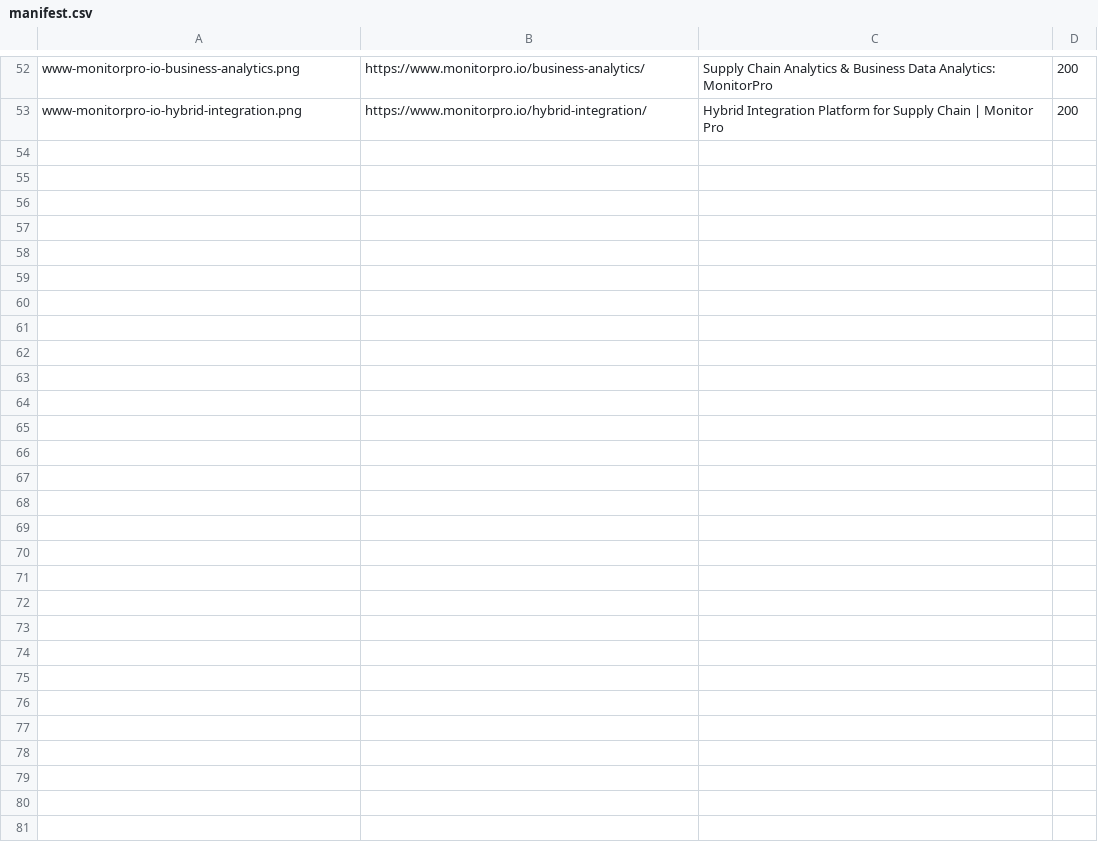
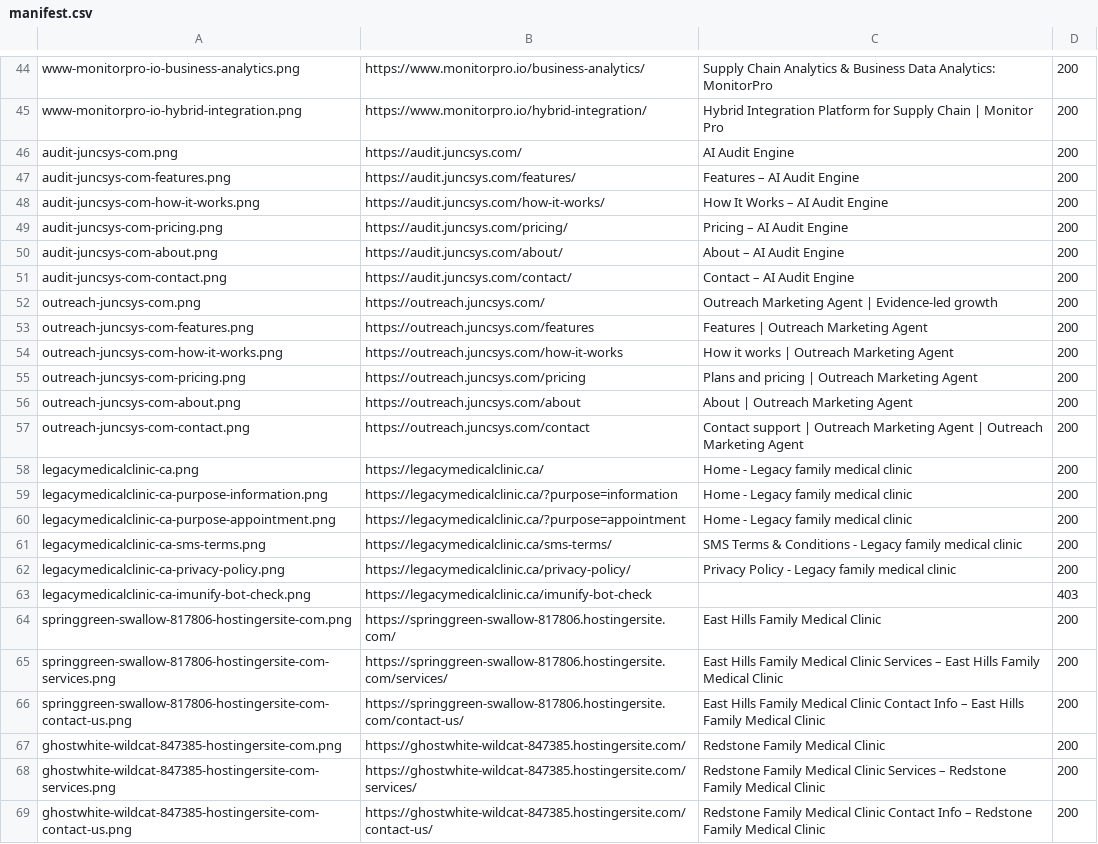
Before and after one commit to haseeb1984/haseeburrehman, a CSV file: assets/projects/live-captures/manifest.csv, drawn as a sheet; only a part is shown, gaps mark what is left out; the diff covers the shown part only.

```diff
--- a/assets/projects/live-captures/manifest.csv
+++ b/assets/projects/live-captures/manifest.csv
@@ -53 +45,25 @@
 "www-monitorpro-io-hybrid-integration.png","https://www.monitorpro.io/hybrid-integration/","Hybrid Integration Platform for Supply Chain | Monitor Pro","200"
+"audit-juncsys-com.png","https://audit.juncsys.com/","AI Audit Engine","200"
+"audit-juncsys-com-features.png","https://audit.juncsys.com/features/","Features – AI Audit Engine","200"
+"audit-juncsys-com-how-it-works.png","https://audit.juncsys.com/how-it-works/","How It Works – AI Audit Engine","200"
+"audit-juncsys-com-pricing.png","https://audit.juncsys.com/pricing/","Pricing – AI Audit Engine","200"
+"audit-juncsys-com-about.png","https://audit.juncsys.com/about/","About – AI Audit Engine","200"
+"audit-juncsys-com-contact.png","https://audit.juncsys.com/contact/","Contact – AI Audit Engine","200"
+"outreach-juncsys-com.png","https://outreach.juncsys.com/","Outreach Marketing Agent | Evidence-led growth","200"
+"outreach-juncsys-com-features.png","https://outreach.juncsys.com/features","Features | Outreach Marketing Agent","200"
+"outreach-juncsys-com-how-it-works.png","https://outreach.juncsys.com/how-it-works","How it works | Outreach Marketing Agent","200"
+"outreach-juncsys-com-pricing.png","https://outreach.juncsys.com/pricing","Plans and pricing | Outreach Marketing Agent","200"
+"outreach-juncsys-com-about.png","https://outreach.juncsys.com/about","About | Outreach Marketing Agent","200"
+"outreach-juncsys-com-contact.png","https://outreach.juncsys.com/contact","Contact support | Outreach Marketing Agent | Outreach Marketing Agent","200"
+"legacymedicalclinic-ca.png","https://legacymedicalclinic.ca/","Home - Legacy family medical clinic","200"
+"legacymedicalclinic-ca-purpose-information.png","https://legacymedicalclinic.ca/?purpose=information","Home - Legacy family medical clinic","200"
+"legacymedicalclinic-ca-purpose-appointment.png","https://legacymedicalclinic.ca/?purpose=appointment","Home - Legacy family medical clinic","200"
+"legacymedicalclinic-ca-sms-terms.png","https://legacymedicalclinic.ca/sms-terms/","SMS Terms & Conditions - Legacy family medical clinic","200"
+"legacymedicalclinic-ca-privacy-policy.png","https://legacymedicalclinic.ca/privacy-policy/","Privacy Policy - Legacy family medical clinic","200"
+"legacymedicalclinic-ca-imunify-bot-check.png","https://legacymedicalclinic.ca/imunify-bot-check","","403"
+"springgreen-swallow-817806-hostingersite-com.png","https://springgreen-swallow-817806.hostingersite.com/","East Hills Family Medical Clinic","200"
+"springgreen-swallow-817806-hostingersite-com-services.png","https://springgreen-swallow-817806.hostingersite.com/services/","East Hills Family Medical Clinic Services – East Hills Family Medical Clinic","200"
+"springgreen-swallow-817806-hostingersite-com-contact-us.png","https://springgreen-swallow-817806.hostingersite.com/contact-us/","East Hills Family Medical Clinic Contact Info – East Hills Family Medical Clinic","200"
+"ghostwhite-wildcat-847385-hostingersite-com.png","https://ghostwhite-wildcat-847385.hostingersite.com/","Redstone Family Medical Clinic","200"
+"ghostwhite-wildcat-847385-hostingersite-com-services.png","https://ghostwhite-wildcat-847385.hostingersite.com/services/","Redstone Family Medical Clinic Services – Redstone Family Medical Clinic","200"
+"ghostwhite-wildcat-847385-hostingersite-com-contact-us.png","https://ghostwhite-wildcat-847385.hostingersite.com/contact-us/","Redstone Family Medical Clinic Contact Info – Redstone Family Medical Clinic","200"
```
Also changed, not shown: 8 removed rows and 4 edited cells elsewhere in this file, 42 other files.
